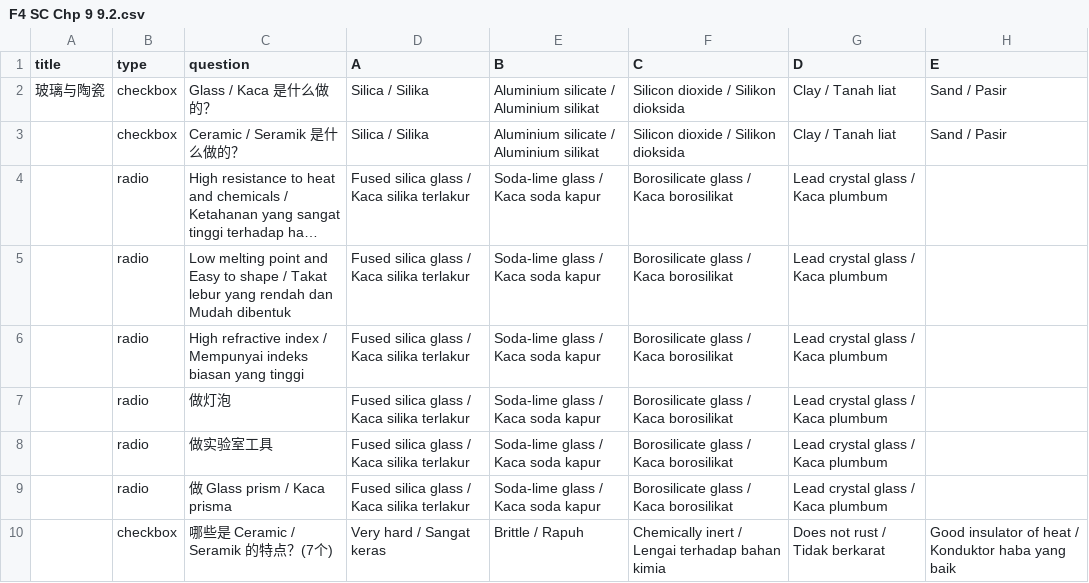
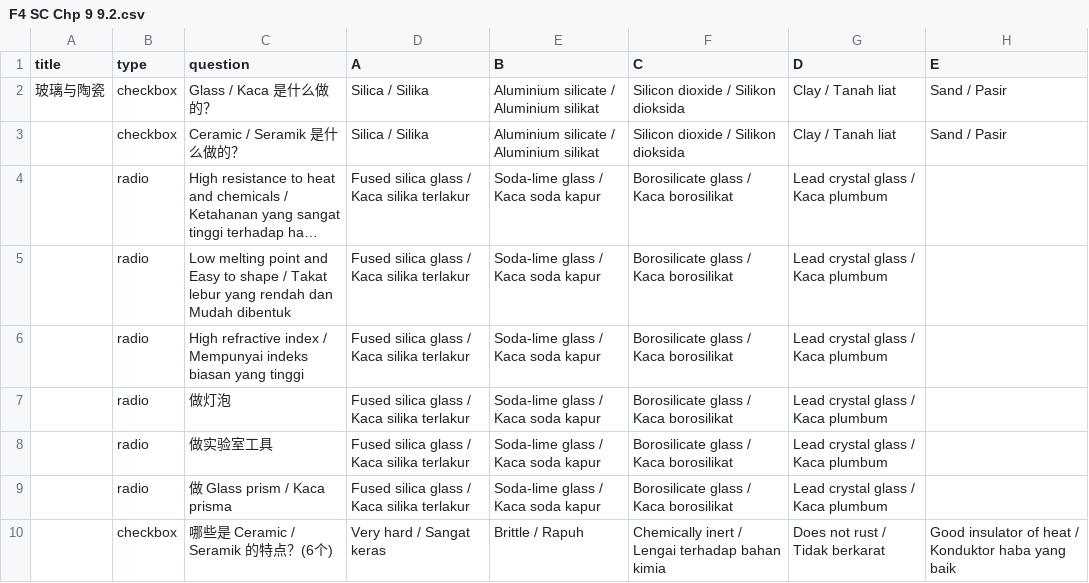
Before and after one commit to nobody0619/F4-SC, a CSV file: F4 SC Chp 9 9.2.csv, drawn as a sheet; only a part is shown; long unchanged cells end in …; the diff names each change by its address in the sheet, - before the commit and + after, or states it on an @@ line.

Commit message:
Add files via upload

```diff
--- a/F4 SC Chp 9 9.2.csv
+++ b/F4 SC Chp 9 9.2.csv
-C10 (question): 哪些是 Ceramic / Seramik 的特点？(7个)
+C10 (question): 哪些是 Ceramic / Seramik 的特点？(6个)
```
